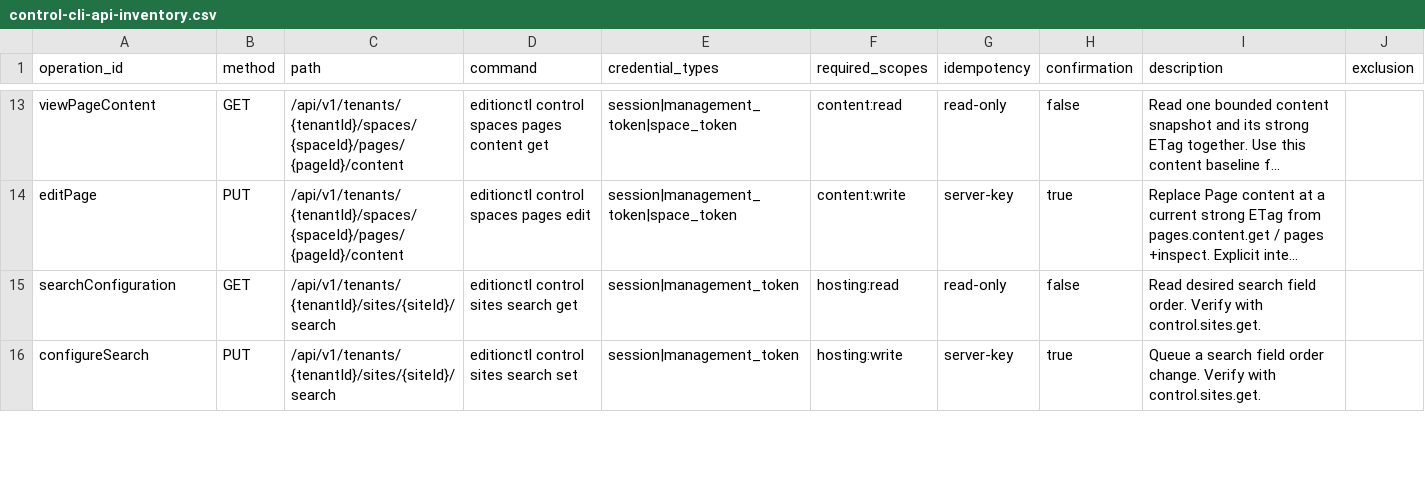
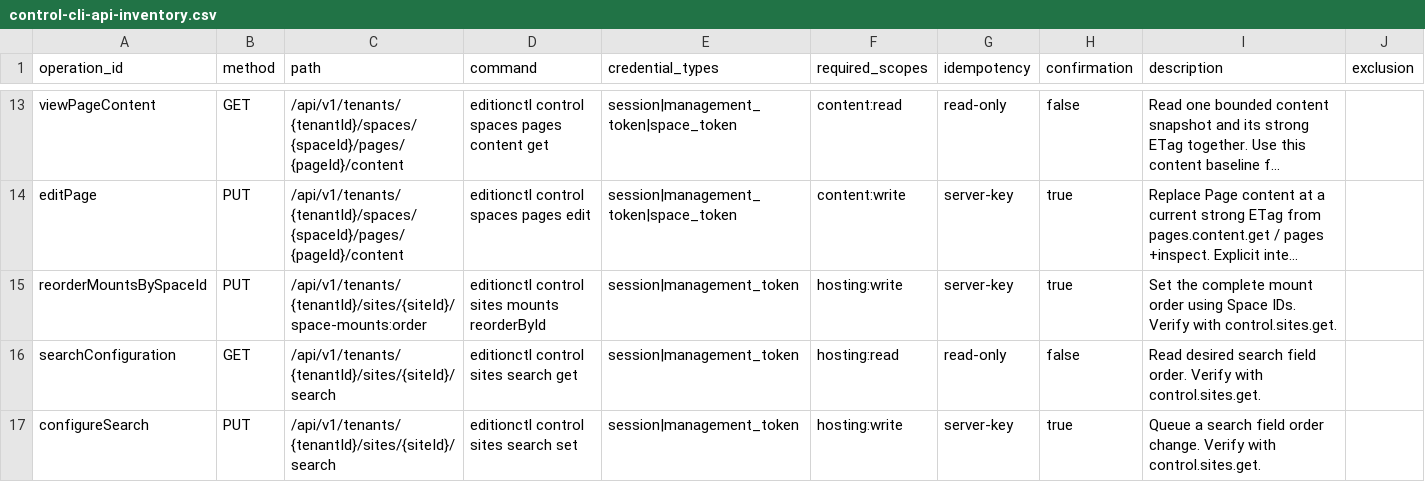
Before and after one commit to concept-git/edition, a CSV file: docs/design/control-cli-api-inventory.csv, drawn as a sheet; only a part is shown, gaps mark what is left out; long unchanged cells end in …; the diff covers the shown part only; the diff names each change by its address in the sheet, - before the commit and + after, or states it on an @@ line.

Commit message:
Preserve stable resource IDs across management and reader flows

```diff
--- a/docs/design/control-cli-api-inventory.csv
+++ b/docs/design/control-cli-api-inventory.csv
+row 15: reorderMountsBySpaceId | PUT | /api/v1/tenants/{tenantId}/sites/{siteId}/space-mounts:order | editionctl control sites mounts reorderById | session|management_token | hosting:write | server-key | true | Set the complete mount order using Space IDs. Verify with control.sites.get.
```
Also changed, not shown: 3 added rows elsewhere in this file, 46 other files.
